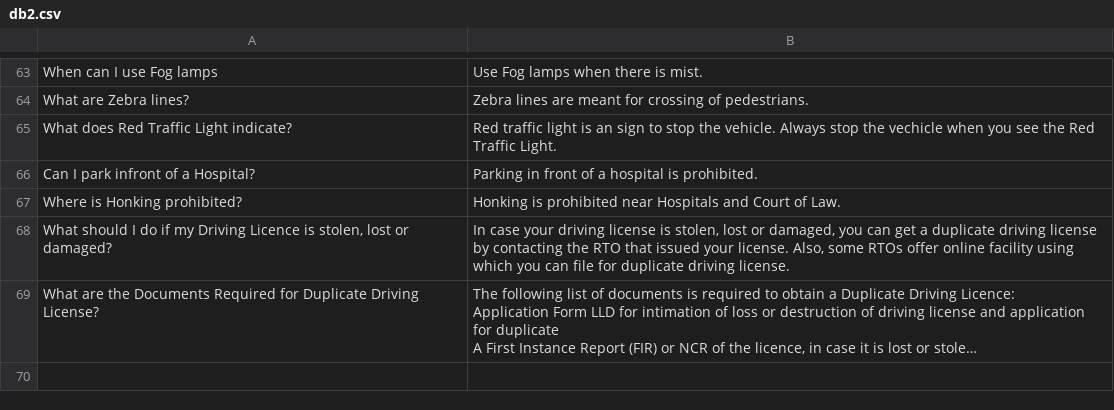
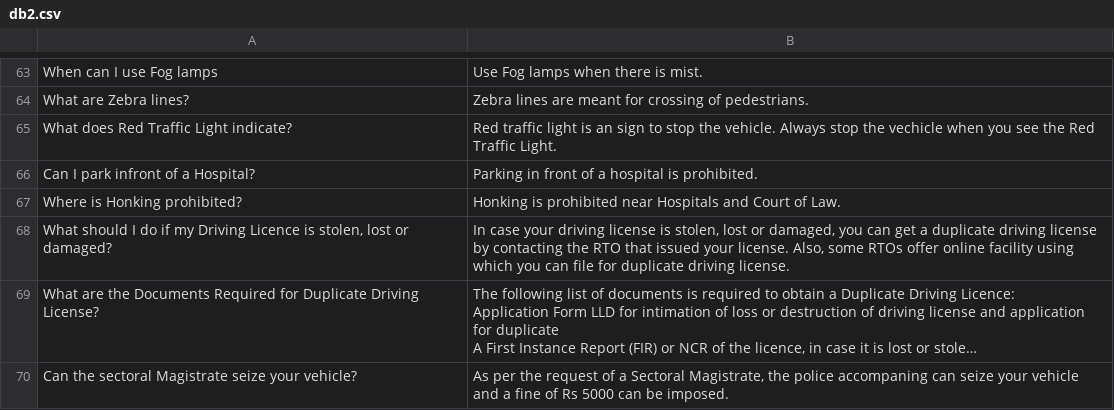
Before and after one commit to ramshi57/Traffic-dataset, a CSV file: db2.csv, drawn as a sheet; only a part is shown, gaps mark what is left out; long unchanged cells end in …; the diff names each change by its address in the sheet, - before the commit and + after, or states it on an @@ line.

Commit message:
Update db2.csv

```diff
--- a/db2.csv
+++ b/db2.csv
+row 70: Can the sectoral Magistrate seize your vehicle? | As per the request of a Sectoral Magistrate, the police accompaning can seize your vehicle and a fine of Rs 5000 can be imposed.
```
